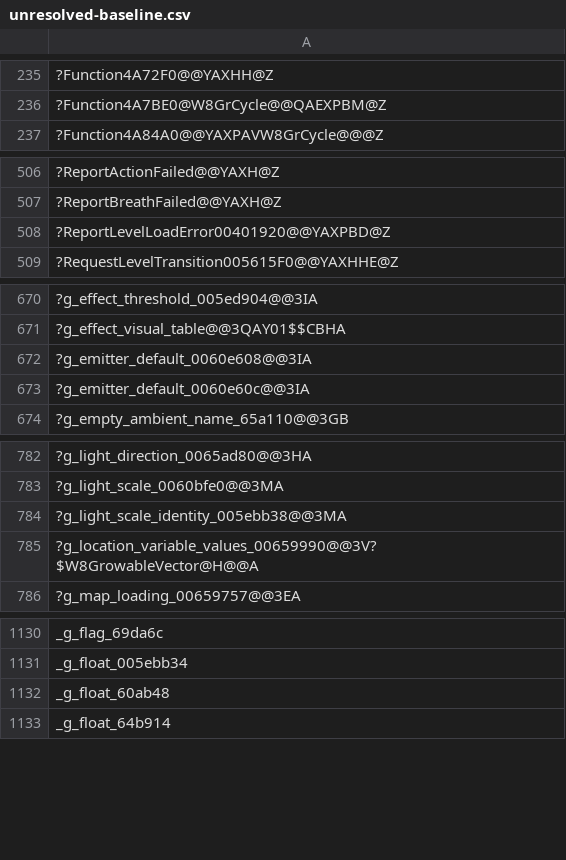
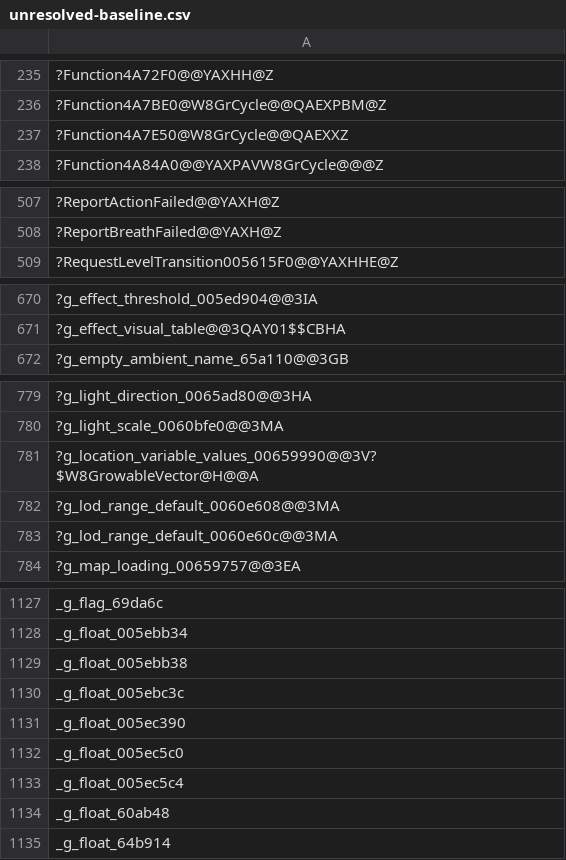
Before and after one commit to agluszak/wizardry-8-decomp, a CSV file: config/verification/unresolved-baseline.csv, drawn as a sheet; only a part is shown, gaps mark what is left out; removed rows and columns are numbered as before the commit, all else as after; the diff covers the shown part only; the diff names each change by its address in the sheet, - before the commit and + after, or states it on an @@ line.

```diff
--- a/config/verification/unresolved-baseline.csv
+++ b/config/verification/unresolved-baseline.csv
+row 237: ?Function4A7E50@W8GrCycle@@QAEXXZ
-row 508: ?ReportLevelLoadError00401920@@YAXPBD@Z
-row 672: ?g_emitter_default_0060e608@@3IA
-row 673: ?g_emitter_default_0060e60c@@3IA
-row 784: ?g_light_scale_identity_005ebb38@@3MA
+row 782: ?g_lod_range_default_0060e608@@3MA
+row 783: ?g_lod_range_default_0060e60c@@3MA
+row 1129: _g_float_005ebb38
+row 1130: _g_float_005ebc3c
+row 1131: _g_float_005ec390
+row 1132: _g_float_005ec5c0
+row 1133: _g_float_005ec5c4
```
Also changed, not shown: 1 added row and 6 removed rows elsewhere in this file, config/verification/source-layout-baseline.csv, 26 other files.
